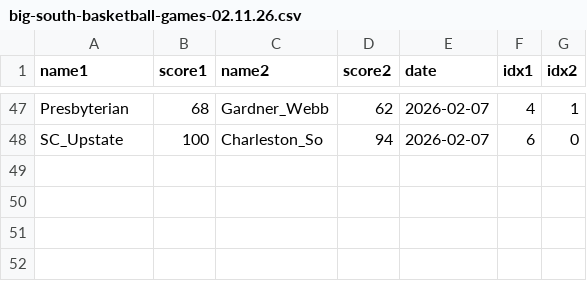
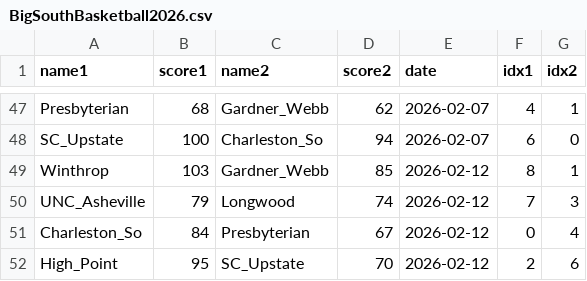
Before and after one commit to mcmcclur/marksmath, a CSV file: data/BigSouthBasketball2026.csv (was data/big-south-basketball-games-02.11.26.csv), drawn as a sheet; only a part is shown, gaps mark what is left out.

```diff
--- a/data/big-south-basketball-games-02.11.26.csv
+++ b/data/BigSouthBasketball2026.csv
@@ -48 +48,5 @@ Presbyterian,68,Gardner_Webb,62,2026-02-07,4,1
 SC_Upstate,100,Charleston_So,94,2026-02-07,6,0
+Winthrop,103,Gardner_Webb,85,2026-02-12,8,1
+UNC_Asheville,79,Longwood,74,2026-02-12,7,3
+Charleston_So,84,Presbyterian,67,2026-02-12,0,4
+High_Point,95,SC_Upstate,70,2026-02-12,2,6
```
Also changed, not shown: 3 other files.
